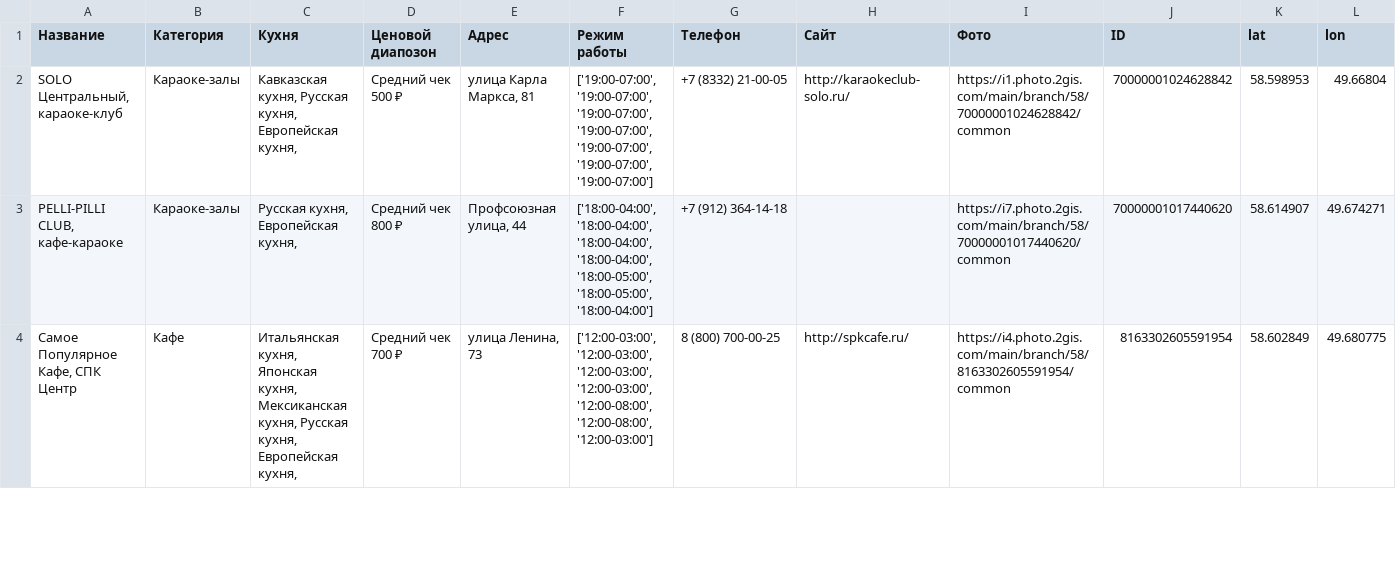
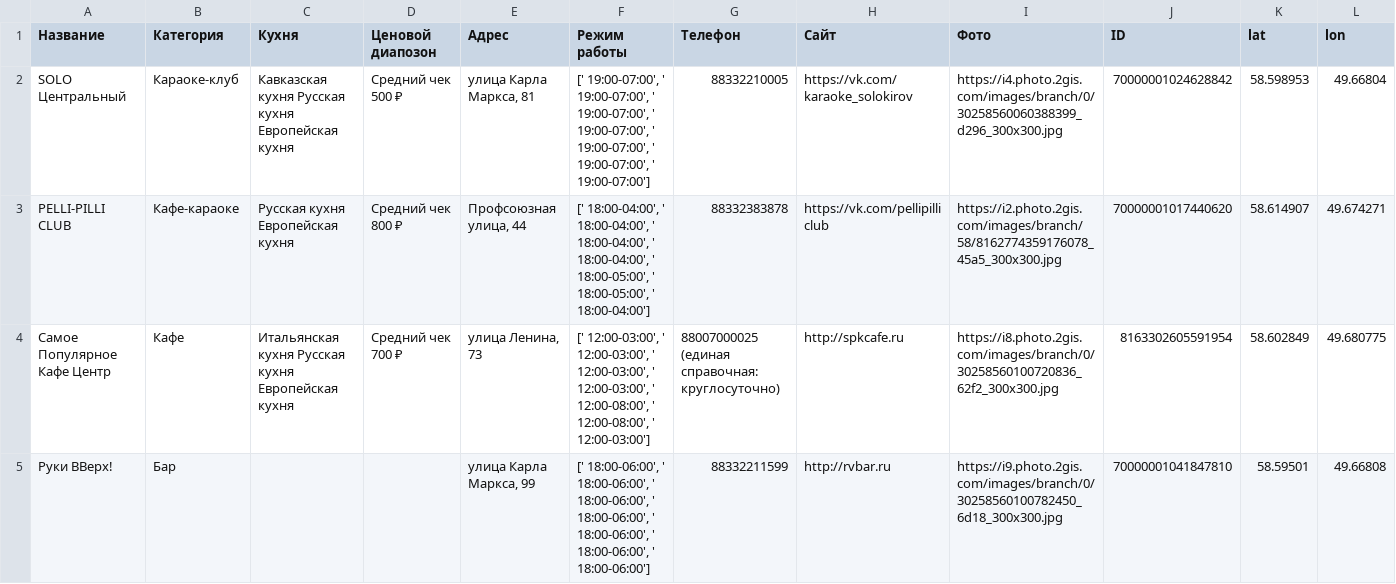
Before and after one commit to basovalex/KudaKirov, a CSV file: karaoke.csv, drawn as a sheet; only a part is shown; the diff covers the shown part only.

```diff
--- a/karaoke.csv
+++ b/karaoke.csv
@@ -1,4 +1,5 @@
 Название,Категория,Кухня,Ценовой диапозон,Адрес,Режим работы,Телефон,Сайт,Фото,ID,lat,lon
-"SOLO Центральный, караоке-клуб",Караоке-залы,"Кавказская кухня, Русская кухня, Европейская кухня, ",Средний чек 500 ₽,"улица Карла Маркса, 81","['19:00-07:00', '19:00-07:00', '19:00-07:00', '19:00-07:00', '19:00-07:00', '19:00-07:00', '19:00-07:00']",+7 (8332) 21-00-05,http://karaokeclub-solo.ru/,https://i1.photo.2gis.com/main/branch/58/70000001024628842/common,70000001024628842,58.598953,49.66804
-"PELLI-PILLI CLUB, кафе-караоке",Караоке-залы,"Русская кухня, Европейская кухня, ",Средний чек 800 ₽,"Профсоюзная улица, 44","['18:00-04:00', '18:00-04:00', '18:00-04:00', '18:00-04:00', '18:00-05:00', '18:00-05:00', '18:00-04:00']",+7 (912) 364-14-18,,https://i7.photo.2gis.com/main/branch/58/70000001017440620/common,70000001017440620,58.614907,49.674271
-"Самое Популярное Кафе, СПК Центр",Кафе,"Итальянская кухня, Японская кухня, Мексиканская кухня, Русская кухня, Европейская кухня, ",Средний чек 700 ₽,"улица Ленина, 73","['12:00-03:00', '12:00-03:00', '12:00-03:00', '12:00-03:00', '12:00-08:00', '12:00-08:00', '12:00-03:00']",8 (800) 700-00-25,http://spkcafe.ru/,https://i4.photo.2gis.com/main/branch/58/8163302605591954/common,8163302605591954,58.602849,49.680775
+SOLO Центральный,Караоке-клуб,Кавказская кухня Русская кухня Европейская кухня ,Средний чек 500 ₽,"улица Карла Маркса, 81","[' 19:00-07:00', '  19:00-07:00', '  19:00-07:00', '  19:00-07:00', '  19:00-07:00', '  19:00-07:00', '  19:00-07:00']",88332210005,https://vk.com/karaoke_solokirov,https://i4.photo.2gis.com/images/branch/0/30258560060388399_d296_300x300.jpg,70000001024628842,58.598953,49.66804
+PELLI-PILLI CLUB,Кафе-караоке,Русская кухня Европейская кухня ,Средний чек 800 ₽,"Профсоюзная улица, 44","[' 18:00-04:00', '  18:00-04:00', '  18:00-04:00', '  18:00-04:00', '  18:00-05:00', '  18:00-05:00', '  18:00-04:00']",88332383878,https://vk.com/pellipilliclub,https://i2.photo.2gis.com/images/branch/58/8162774359176078_45a5_300x300.jpg,70000001017440620,58.614907,49.674271
+Самое Популярное Кафе Центр,Кафе,Итальянская кухня Русская кухня Европейская кухня ,Средний чек 700 ₽,"улица Ленина, 73","[' 12:00-03:00', '  12:00-03:00', '  12:00-03:00', '  12:00-03:00', '  12:00-08:00', '  12:00-08:00', '  12:00-03:00']",88007000025 (единая справочная: круглосуточно),http://spkcafe.ru,https://i8.photo.2gis.com/images/branch/0/30258560100720836_62f2_300x300.jpg,8163302605591954,58.602849,49.680775
+Руки ВВерх!,Бар,,,"улица Карла Маркса, 99","[' 18:00-06:00', '  18:00-06:00', '  18:00-06:00', '  18:00-06:00', '  18:00-06:00', '  18:00-06:00', '  18:00-06:00']",88332211599,http://rvbar.ru,https://i9.photo.2gis.com/images/branch/0/30258560100782450_6d18_300x300.jpg,70000001041847810,58.59501,49.66808
```
Also changed, not shown: 5 added rows, 2 removed rows and 31 edited cells elsewhere in this file, basa_otdiha.csv, breakfast.csv, 18 other files.
